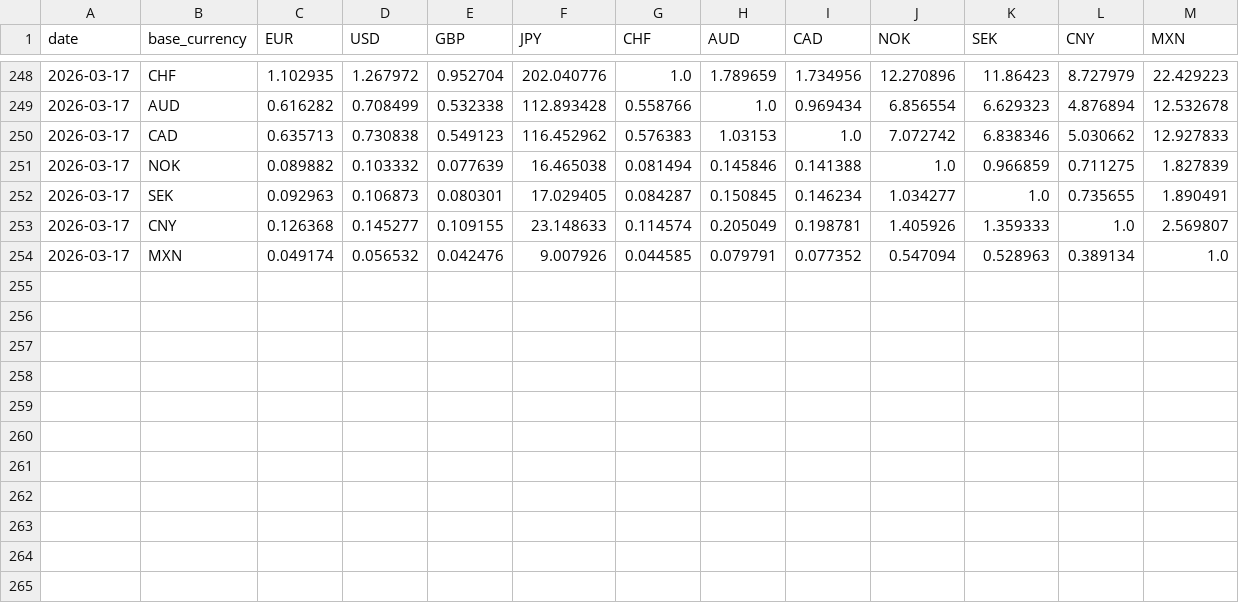
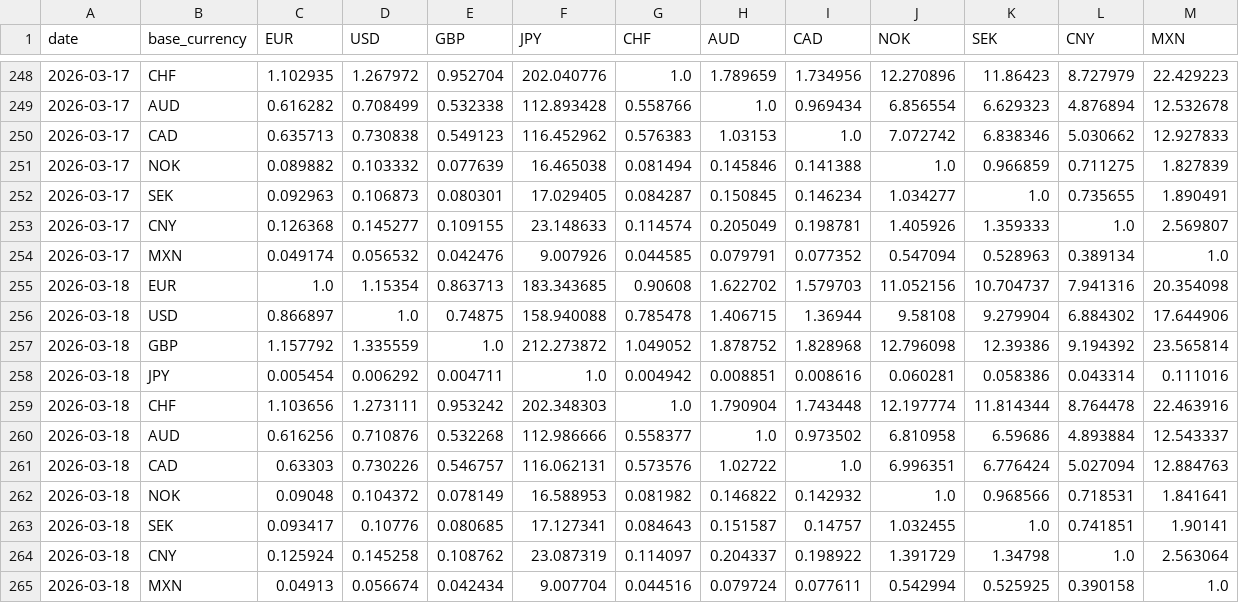
Before and after one commit to michaeldowd2/nanopages, a CSV file: fx-dashboard/site_data/step1_exchange_rates_matrix.csv, drawn as a sheet; only a part is shown, gaps mark what is left out; the diff names each change by its address in the sheet, - before the commit and + after, or states it on an @@ line.

```diff
--- a/fx-dashboard/site_data/step1_exchange_rates_matrix.csv
+++ b/fx-dashboard/site_data/step1_exchange_rates_matrix.csv
+row 255: 2026-03-18 | EUR | 1.0 | 1.15354 | 0.863713 | 183.343685 | 0.90608 | 1.622702 | 1.579703 | 11.052156 | 10.704737 | 7.941316 | 20.354098
+row 256: 2026-03-18 | USD | 0.866897 | 1.0 | 0.74875 | 158.940088 | 0.785478 | 1.406715 | 1.36944 | 9.58108 | 9.279904 | 6.884302 | 17.644906
+row 257: 2026-03-18 | GBP | 1.157792 | 1.335559 | 1.0 | 212.273872 | 1.049052 | 1.878752 | 1.828968 | 12.796098 | 12.39386 | 9.194392 | 23.565814
+row 258: 2026-03-18 | JPY | 0.005454 | 0.006292 | 0.004711 | 1.0 | 0.004942 | 0.008851 | 0.008616 | 0.060281 | 0.058386 | 0.043314 | 0.111016
+row 259: 2026-03-18 | CHF | 1.103656 | 1.273111 | 0.953242 | 202.348303 | 1.0 | 1.790904 | 1.743448 | 12.197774 | 11.814344 | 8.764478 | 22.463916
+row 260: 2026-03-18 | AUD | 0.616256 | 0.710876 | 0.532268 | 112.986666 | 0.558377 | 1.0 | 0.973502 | 6.810958 | 6.59686 | 4.893884 | 12.543337
+row 261: 2026-03-18 | CAD | 0.63303 | 0.730226 | 0.546757 | 116.062131 | 0.573576 | 1.02722 | 1.0 | 6.996351 | 6.776424 | 5.027094 | 12.884763
+row 262: 2026-03-18 | NOK | 0.09048 | 0.104372 | 0.078149 | 16.588953 | 0.081982 | 0.146822 | 0.142932 | 1.0 | 0.968566 | 0.718531 | 1.841641
+row 263: 2026-03-18 | SEK | 0.093417 | 0.10776 | 0.080685 | 17.127341 | 0.084643 | 0.151587 | 0.14757 | 1.032455 | 1.0 | 0.741851 | 1.90141
+row 264: 2026-03-18 | CNY | 0.125924 | 0.145258 | 0.108762 | 23.087319 | 0.114097 | 0.204337 | 0.198922 | 1.391729 | 1.34798 | 1.0 | 2.563064
+row 265: 2026-03-18 | MXN | 0.04913 | 0.056674 | 0.042434 | 9.007704 | 0.044516 | 0.079724 | 0.077611 | 0.542994 | 0.525925 | 0.390158 | 1.0
```
Also changed, not shown: fx-dashboard/site_data/step2_indices.csv, fx-dashboard/site_data/step7_aggregated_signals.csv, 8 other files.
